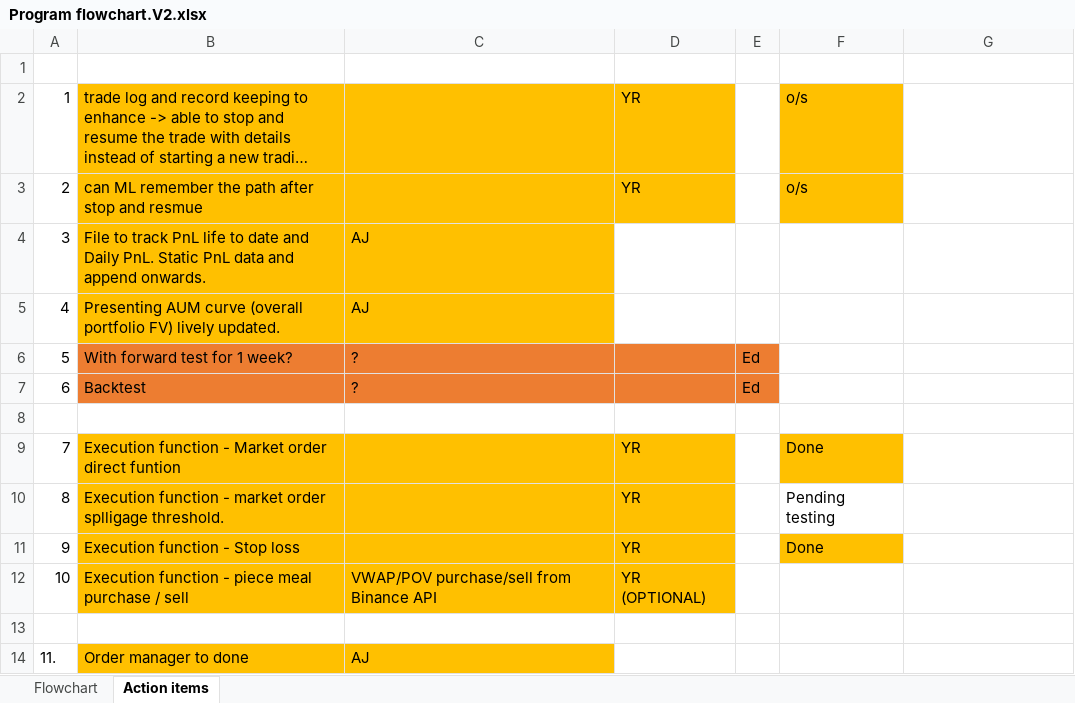
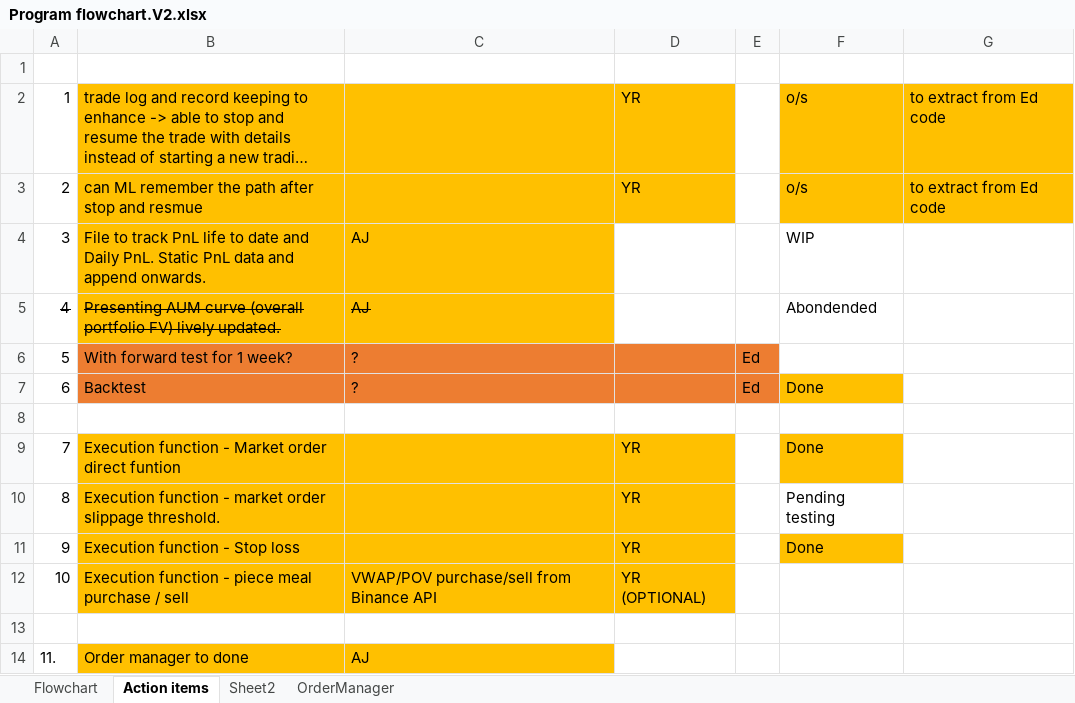
Before and after one commit to Nicolasliuyr/QF635-2025-SMU, an Excel workbook: Program flowchart.V2.xlsx, sheet Action items, drawn as a sheet; only a part is shown; long unchanged cells end in …; values as stored, in another font and other column widths than the file's, no borders; the diff names each change by its address in the sheet, - before the commit and + after, or states it on an @@ line.

```diff
--- a/Program flowchart.V2.xlsx (sheet Action items)
+++ b/Program flowchart.V2.xlsx (sheet Action items)
+sheet tab: Sheet2
+sheet tab: OrderManager
-G2:G3: (empty)
+G2:G3: to extract from Ed code
-G2:G3 fill: none
+G2:G3 fill: #FFC000
-F4: (empty)
+F4: WIP
-A5:C5 strikethrough: off
+A5:C5 strikethrough: on
-F5: (empty)
+F5: Abondended
-F7: (empty)
+F7: Done
-F7 fill: none
+F7 fill: #FFC000
-B10: …market order splligage threshold.
+B10: …market order slippage threshold.
```
Also changed, not shown: charts or pictures, 2 other files.
